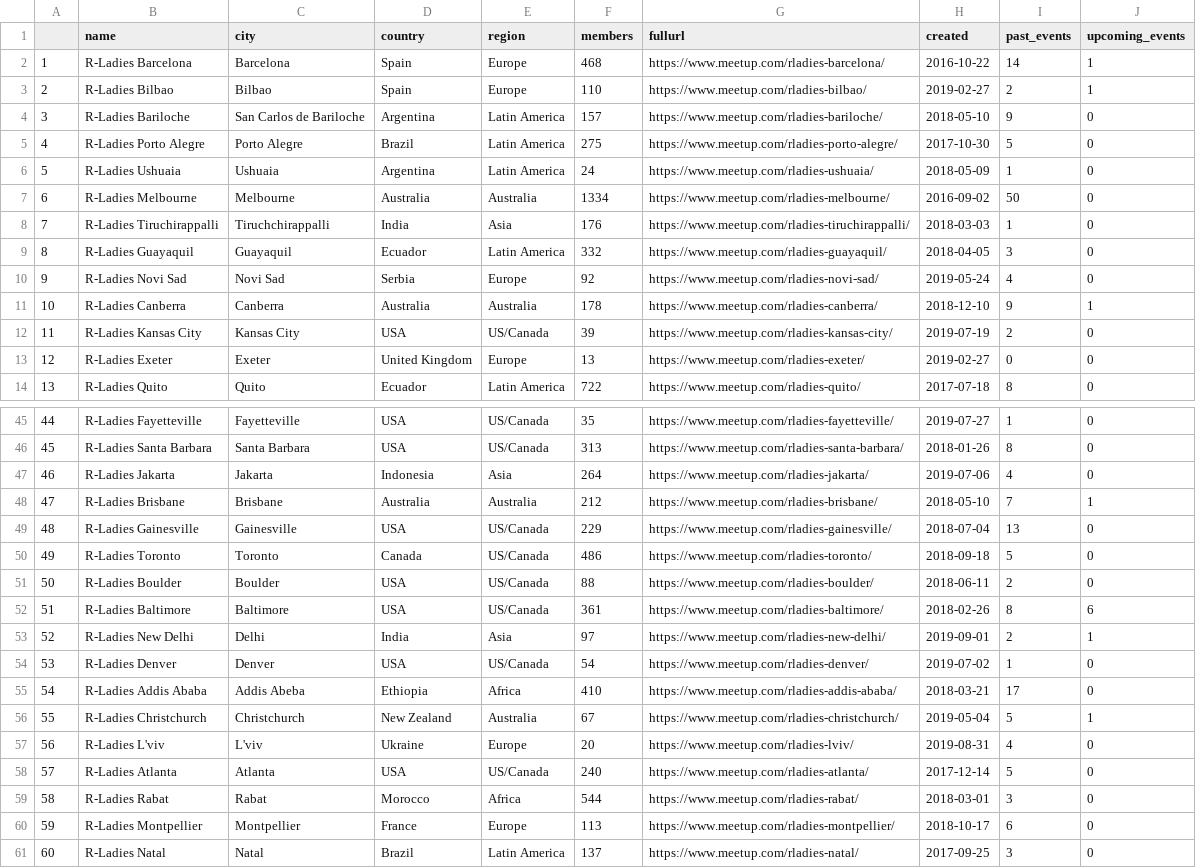
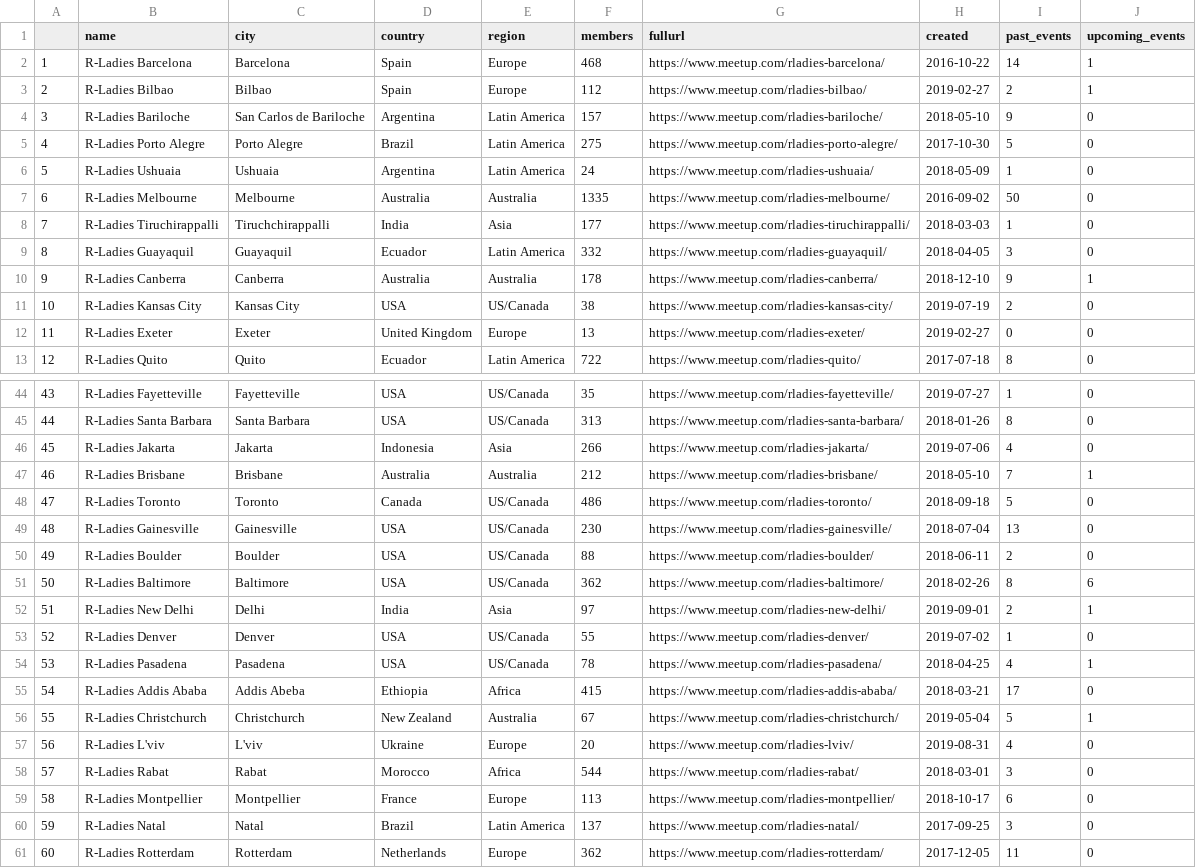
Before and after one commit to r-community/user-groups, a CSV file: docs/data/rladies.csv, drawn as a sheet; only a part is shown, gaps mark what is left out; the shorter side is filled out with more unchanged rows; removed rows and columns are numbered as before the commit, all else as after; the diff covers the shown part only; the diff names each change by its address in the sheet, - before the commit and + after, or states it on an @@ line.

```diff
--- a/docs/data/rladies.csv
+++ b/docs/data/rladies.csv
-F3 (members): 110
+F3 (members): 112
-F7 (members): 1334
+F7 (members): 1335
-F8 (members): 176
+F8 (members): 177
@@ row 10 moved to row 17: 16 @@
@@ column A renumbered from row 10 down @@
-F11 (members): 39
+F11 (members): 38
-F46 (members): 264
+F46 (members): 266
-row 49: 48 | R-Ladies Gainesville | Gainesville | USA | US/Canada | 229 | https://www.meetup.com/rladies-gainesville/ | 2018-07-04 | 13 | 0
+row 49: 48 | R-Ladies Gainesville | Gainesville | USA | US/Canada | 230 | https://www.meetup.com/rladies-gainesville/ | 2018-07-04 | 13 | 0
-F51 (members): 361
+F51 (members): 362
-F53 (members): 54
+F53 (members): 55
+row 54: 53 | R-Ladies Pasadena | Pasadena | USA | US/Canada | 78 | https://www.meetup.com/rladies-pasadena/ | 2018-04-25 | 4 | 1
-F55 (members): 410
+F55 (members): 415
@@ row 58 moved to row 71: 70 @@
```
Also changed, not shown: 3 added rows, 3 removed rows, 5 moved rows and 29 edited cells elsewhere in this file, docs/data/rugs.csv, 6 other files.
